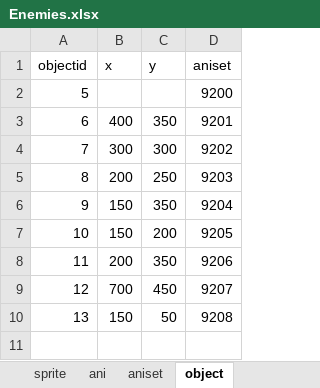
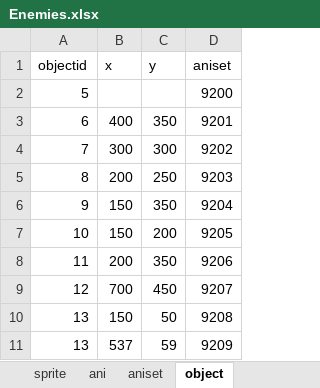
Before and after one commit to huyenvo15012000/nhapmongame, an Excel workbook: Enemies.xlsx, sheet object, drawn as a sheet; values as stored, in another font and other column widths than the file's, no borders; the diff names each change by its address in the sheet, - before the commit and + after, or states it on an @@ line.

```diff
--- a/Enemies.xlsx (sheet object)
+++ b/Enemies.xlsx (sheet object)
+row 11: 13 | 537 | 59 | 9209
```
Also changed, not shown: sheet sprite, sheet ani, sheet aniset, 05-ScenceManager/textures/lastmap_x_y.xlsx, 05-ScenceManager/tile/lastmap.xlsx, 18 other files.
